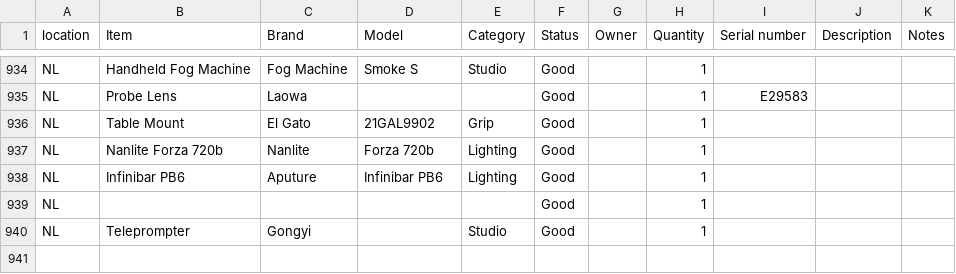
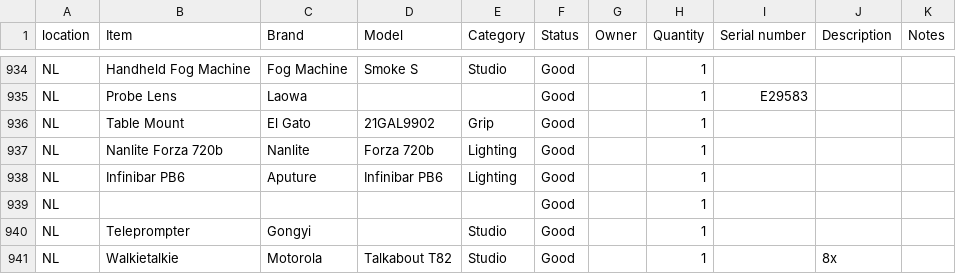
Before and after one commit to liquid-coop/Equipment_Inventory, a CSV file: database.csv, drawn as a sheet; only a part is shown, gaps mark what is left out.

Commit message:
Update inventory via web app

```diff
--- a/database.csv
+++ b/database.csv
@@ -940 +940,2 @@ NL,,,,,Good,,1,,,
 NL,Teleprompter,Gongyi,,Studio,Good,,1,,,
+NL,"Walkietalkie ",Motorola,Talkabout T82,Studio,Good,,1,,8x,
```
